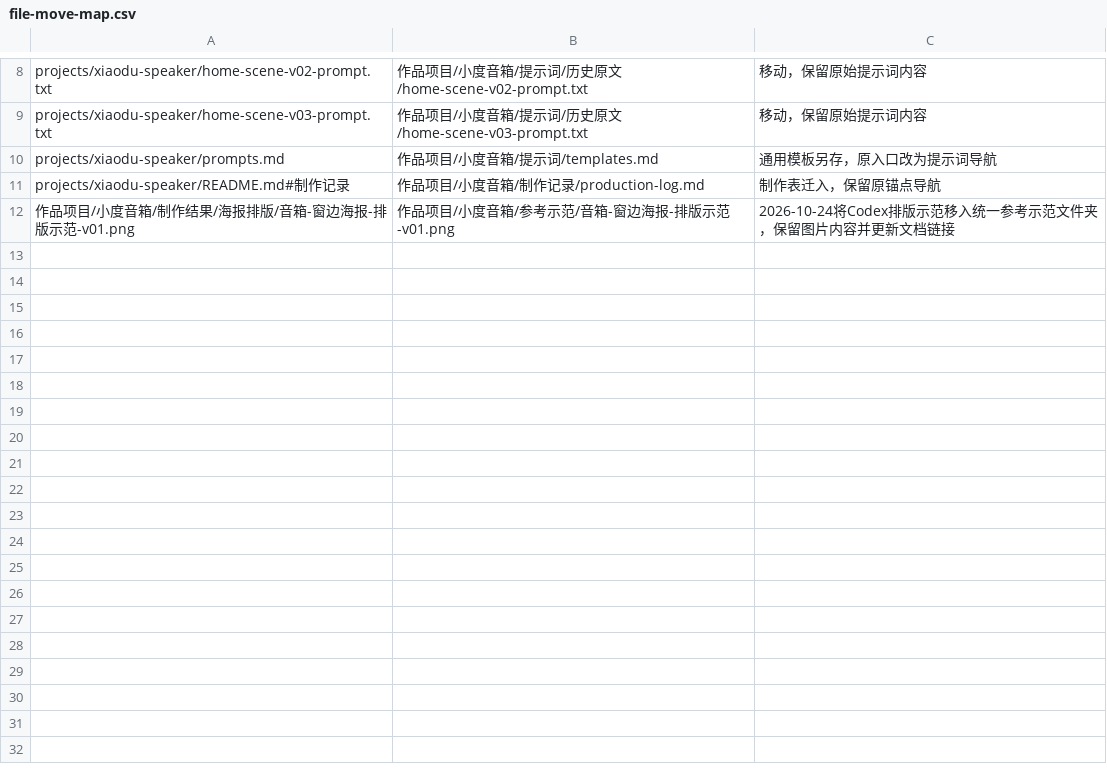
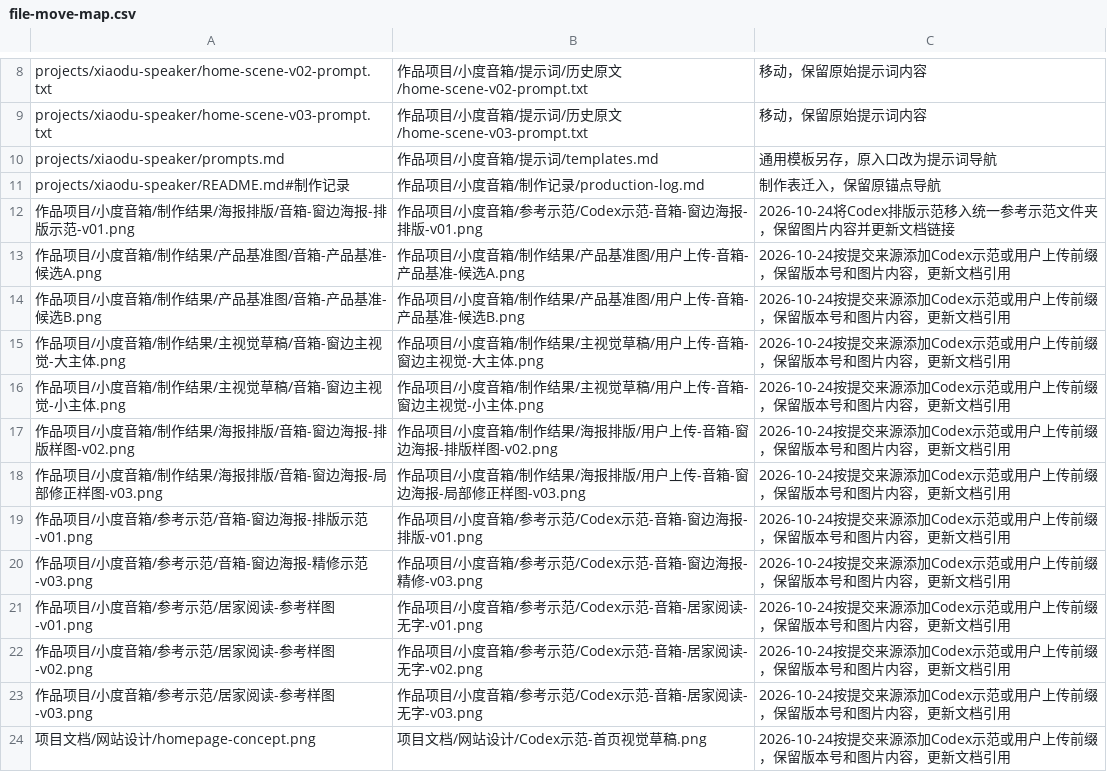
Before and after one commit to Migo1203/AIGC, a CSV file: 项目文档/file-move-map.csv, drawn as a sheet; only a part is shown, gaps mark what is left out.

```diff
--- a/项目文档/file-move-map.csv
+++ b/项目文档/file-move-map.csv
@@ -11,2 +11,14 @@ projects/xiaodu-speaker/prompts.md,作品项目/小度音箱/提示词/templates
 projects/xiaodu-speaker/README.md#制作记录,作品项目/小度音箱/制作记录/production-log.md,制作表迁入，保留原锚点导航
-作品项目/小度音箱/制作结果/海报排版/音箱-窗边海报-排版示范-v01.png,作品项目/小度音箱/参考示范/音箱-窗边海报-排版示范-v01.png,2026-10-24将Codex排版示范移入统一参考示范文件夹，保留图片内容并更新文档链接
+作品项目/小度音箱/制作结果/海报排版/音箱-窗边海报-排版示范-v01.png,作品项目/小度音箱/参考示范/Codex示范-音箱-窗边海报-排版-v01.png,2026-10-24将Codex排版示范移入统一参考示范文件夹，保留图片内容并更新文档链接
+作品项目/小度音箱/制作结果/产品基准图/音箱-产品基准-候选A.png,作品项目/小度音箱/制作结果/产品基准图/用户上传-音箱-产品基准-候选A.png,2026-10-24按提交来源添加Codex示范或用户上传前缀，保留版本号和图片内容，更新文档引用
+作品项目/小度音箱/制作结果/产品基准图/音箱-产品基准-候选B.png,作品项目/小度音箱/制作结果/产品基准图/用户上传-音箱-产品基准-候选B.png,2026-10-24按提交来源添加Codex示范或用户上传前缀，保留版本号和图片内容，更新文档引用
+作品项目/小度音箱/制作结果/主视觉草稿/音箱-窗边主视觉-大主体.png,作品项目/小度音箱/制作结果/主视觉草稿/用户上传-音箱-窗边主视觉-大主体.png,2026-10-24按提交来源添加Codex示范或用户上传前缀，保留版本号和图片内容，更新文档引用
+作品项目/小度音箱/制作结果/主视觉草稿/音箱-窗边主视觉-小主体.png,作品项目/小度音箱/制作结果/主视觉草稿/用户上传-音箱-窗边主视觉-小主体.png,2026-10-24按提交来源添加Codex示范或用户上传前缀，保留版本号和图片内容，更新文档引用
+作品项目/小度音箱/制作结果/海报排版/音箱-窗边海报-排版样图-v02.png,作品项目/小度音箱/制作结果/海报排版/用户上传-音箱-窗边海报-排版样图-v02.png,2026-10-24按提交来源添加Codex示范或用户上传前缀，保留版本号和图片内容，更新文档引用
+作品项目/小度音箱/制作结果/海报排版/音箱-窗边海报-局部修正样图-v03.png,作品项目/小度音箱/制作结果/海报排版/用户上传-音箱-窗边海报-局部修正样图-v03.png,2026-10-24按提交来源添加Codex示范或用户上传前缀，保留版本号和图片内容，更新文档引用
+作品项目/小度音箱/参考示范/音箱-窗边海报-排版示范-v01.png,作品项目/小度音箱/参考示范/Codex示范-音箱-窗边海报-排版-v01.png,2026-10-24按提交来源添加Codex示范或用户上传前缀，保留版本号和图片内容，更新文档引用
+作品项目/小度音箱/参考示范/音箱-窗边海报-精修示范-v03.png,作品项目/小度音箱/参考示范/Codex示范-音箱-窗边海报-精修-v03.png,2026-10-24按提交来源添加Codex示范或用户上传前缀，保留版本号和图片内容，更新文档引用
+作品项目/小度音箱/参考示范/居家阅读-参考样图-v01.png,作品项目/小度音箱/参考示范/Codex示范-音箱-居家阅读-无字-v01.png,2026-10-24按提交来源添加Codex示范或用户上传前缀，保留版本号和图片内容，更新文档引用
+作品项目/小度音箱/参考示范/居家阅读-参考样图-v02.png,作品项目/小度音箱/参考示范/Codex示范-音箱-居家阅读-无字-v02.png,2026-10-24按提交来源添加Codex示范或用户上传前缀，保留版本号和图片内容，更新文档引用
+作品项目/小度音箱/参考示范/居家阅读-参考样图-v03.png,作品项目/小度音箱/参考示范/Codex示范-音箱-居家阅读-无字-v03.png,2026-10-24按提交来源添加Codex示范或用户上传前缀，保留版本号和图片内容，更新文档引用
+项目文档/网站设计/homepage-concept.png,项目文档/网站设计/Codex示范-首页视觉草稿.png,2026-10-24按提交来源添加Codex示范或用户上传前缀，保留版本号和图片内容，更新文档引用
```
Also changed, not shown: 项目文档/image-rename-map.csv, 29 other files.
